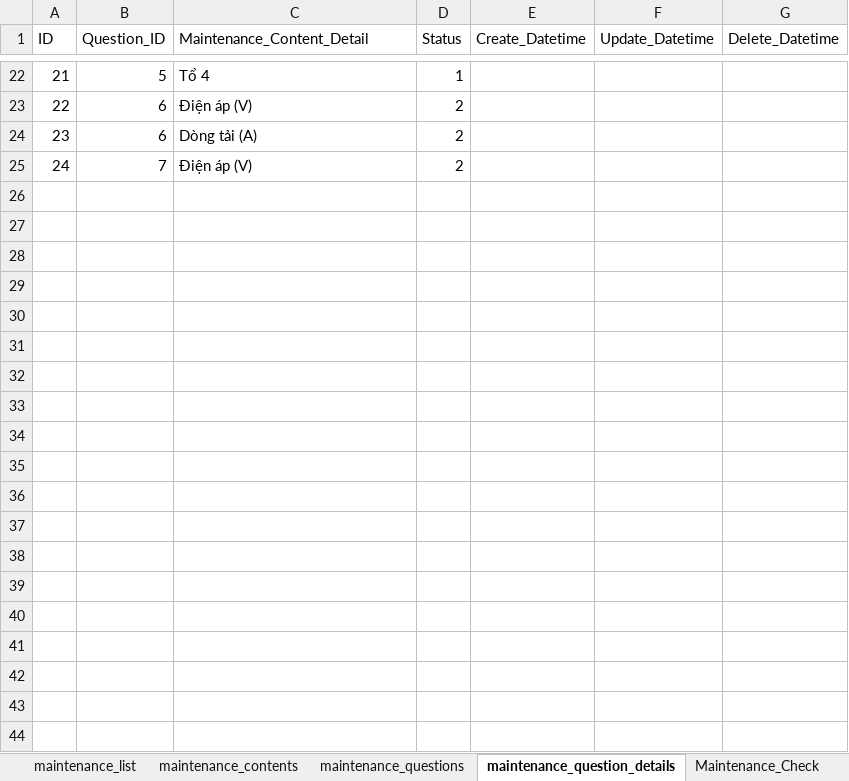
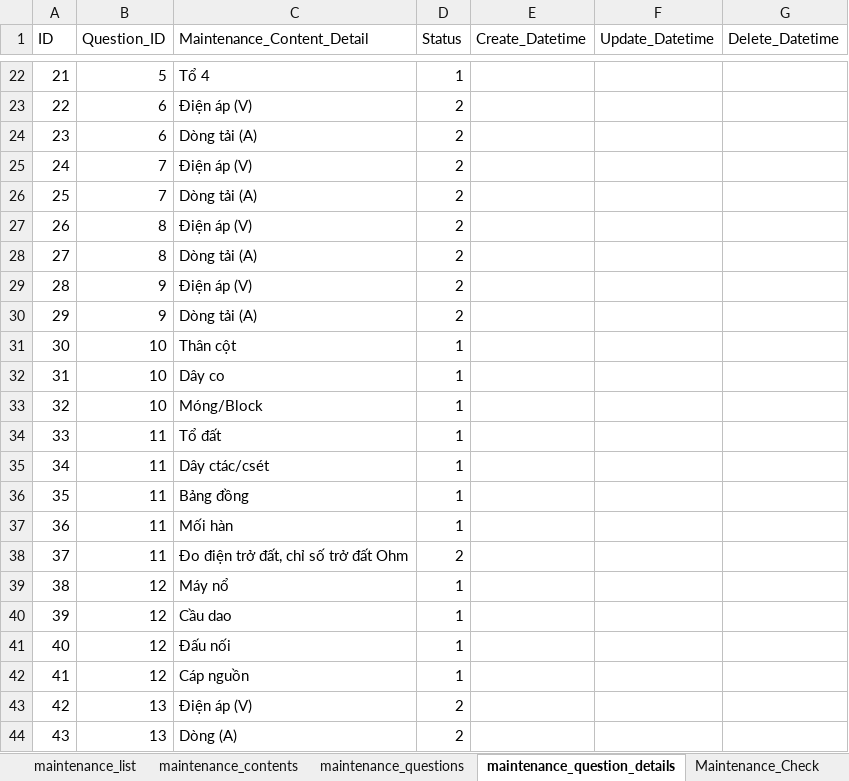
Before and after one commit to nvdinh185/node-display, an Excel workbook: db/excel/ql-tram.cuongdq.sqlite.xlsx, sheet maintenance_question_details, drawn as a sheet; only a part is shown, gaps mark what is left out; values as stored, in another font and other column widths than the file's, no borders; the diff covers the shown part only; the diff names each change by its address in the sheet, - before the commit and + after, or states it on an @@ line.

```diff
--- a/db/excel/ql-tram.cuongdq.sqlite.xlsx (sheet maintenance_question_details)
+++ b/db/excel/ql-tram.cuongdq.sqlite.xlsx (sheet maintenance_question_details)
+row 26: 25 | 7 | Dòng tải (A) | 2
+row 27: 26 | 8 | Điện áp (V) | 2
+row 28: 27 | 8 | Dòng tải (A) | 2
+row 29: 28 | 9 | Điện áp (V) | 2
+row 30: 29 | 9 | Dòng tải (A) | 2
+row 31: 30 | 10 | Thân cột | 1
+row 32: 31 | 10 | Dây co | 1
+row 33: 32 | 10 | Móng/Block | 1
+row 34: 33 | 11 | Tổ đất | 1
+row 35: 34 | 11 | Dây ctác/csét | 1
+row 36: 35 | 11 | Bảng đồng | 1
+row 37: 36 | 11 | Mối hàn | 1
+row 38: 37 | 11 | Đo điện trở đất, chỉ số trở đất Ohm | 2
+row 39: 38 | 12 | Máy nổ | 1
+row 40: 39 | 12 | Cầu dao | 1
+row 41: 40 | 12 | Đấu nối | 1
+row 42: 41 | 12 | Cáp nguồn | 1
+row 43: 42 | 13 | Điện áp (V) | 2
+row 44: 43 | 13 | Dòng (A) | 2
```
Also changed, not shown: 73 added rows elsewhere in this sheet, sheet maintenance_list, sheet maintenance_questions, sheet maintenance_contents, 2 other files.
